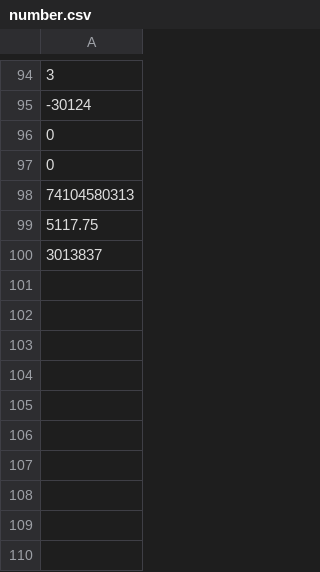
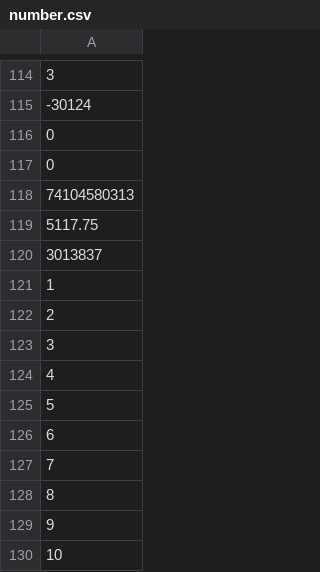
Before and after one commit to UCHI-DB/xsystem-ng, a CSV file: src/main/resources/LearningData/number.csv, drawn as a sheet; only a part is shown, gaps mark what is left out; the diff covers the shown part only.

```diff
--- a/src/main/resources/LearningData/number.csv
+++ b/src/main/resources/LearningData/number.csv
@@ -100 +120,11 @@
 "3013837"
+"1"
+2
+3
+4
+5
+6
+7
+8
+9
+10
```
Also changed, not shown: 20 added rows elsewhere in this file, bin/main/LearningData/dates.csv, bin/main/LearningData/number.csv, 18 other files.
